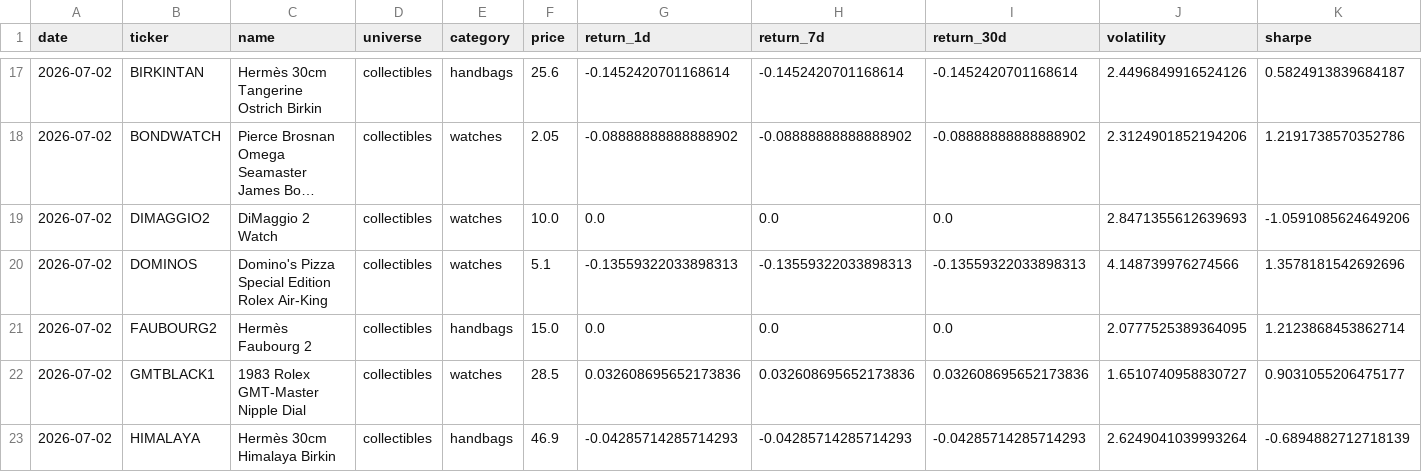
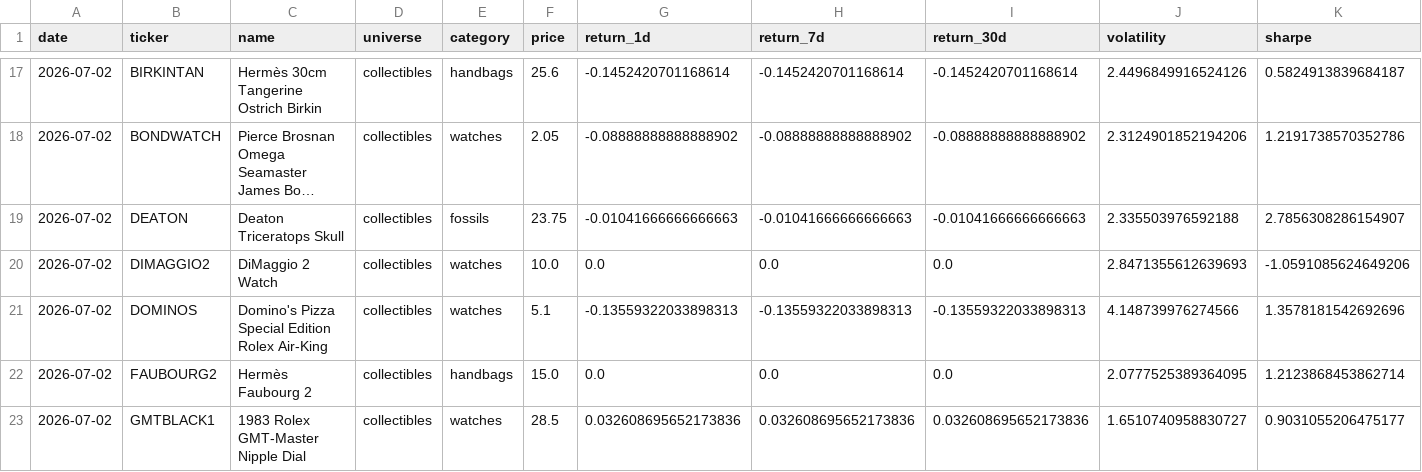
Before and after one commit to Marshdoggo/rally-terminal, a CSV file: data/processed/universe_export.csv, drawn as a sheet; only a part is shown, gaps mark what is left out; the shorter side is filled out with more unchanged rows; long unchanged cells end in …; rows hold the shown columns only; the diff names each change by its address in the sheet, - before the commit and + after, or states it on an @@ line.

```diff
--- a/data/processed/universe_export.csv
+++ b/data/processed/universe_export.csv
+row 19: 2026-07-02 | DEATON | Deaton Triceratops Skull | collectibles | fossils | 23.75 | -0.01041666666666663 | -0.01041666666666663 | -0.01041666666666663 | 2.335503976592188 | 2.7856308286154907
```
Also changed, not shown: data/normalized/price_observations.csv, data/processed/exchange_data_quality_report.csv, 18 other files.
